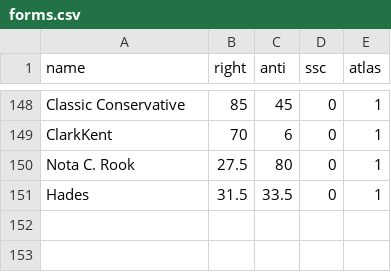
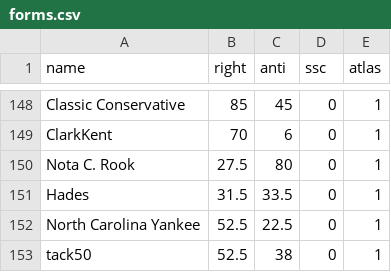
Before and after one commit to Enopoletus/quiz, a CSV file: forms.csv, drawn as a sheet; only a part is shown, gaps mark what is left out.

Commit message:
Update forms.csv

```diff
--- a/forms.csv
+++ b/forms.csv
@@ -151 +151,3 @@ Nota C. Rook,27.5,80,0,1
 Hades,31.5,33.5,0,1
+North Carolina Yankee,52.5,22.5,0,1
+tack50,52.5,38,0,1
```
